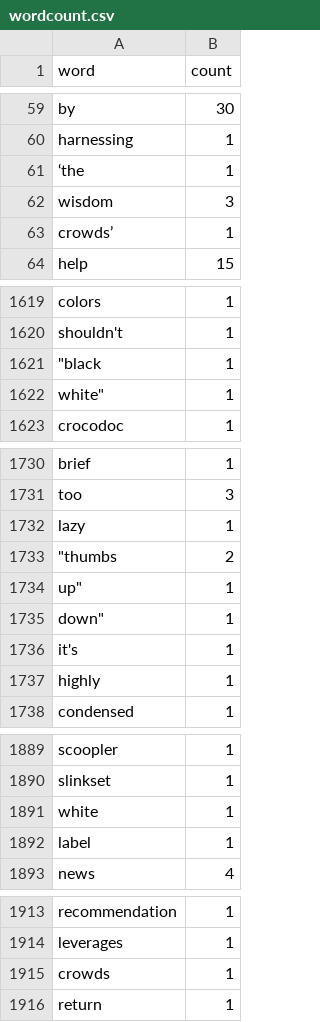
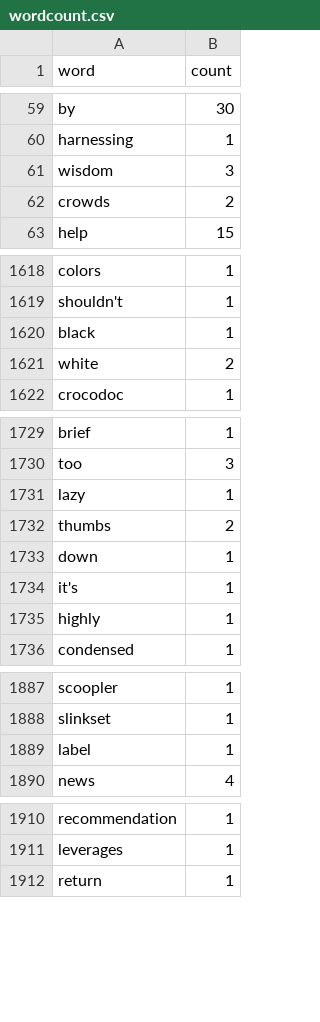
Before and after one commit to gruiz17/ycscraper, a CSV file: wordcount.csv, drawn as a sheet; only a part is shown, gaps mark what is left out; the diff covers the shown part only.

```diff
--- a/wordcount.csv
+++ b/wordcount.csv
@@ -60,5 +60,4 @@ by,30
 harnessing,1
-‘the,1
 wisdom,3
-crowds’,1
+crowds,2
 help,15
@@ -1620,4 +1619,4 @@ colors,1
 shouldn't,1
-"""black",1
-"white""",1
+black,1
+white,2
 crocodoc,1
@@ -1732,5 +1731,4 @@ too,3
 lazy,1
-"""thumbs",2
-"up""",1
-"down""",1
+thumbs,2
+down,1
 it's,1
@@ -1890,3 +1888,2 @@ scoopler,1
 slinkset,1
-white,1
 label,1
@@ -1914,3 +1911,2 @@ recommendation,1
 leverages,1
-crowds,1
 return,1
```
Also changed, not shown: 4 edited cells elsewhere in this file, 1 other file.
